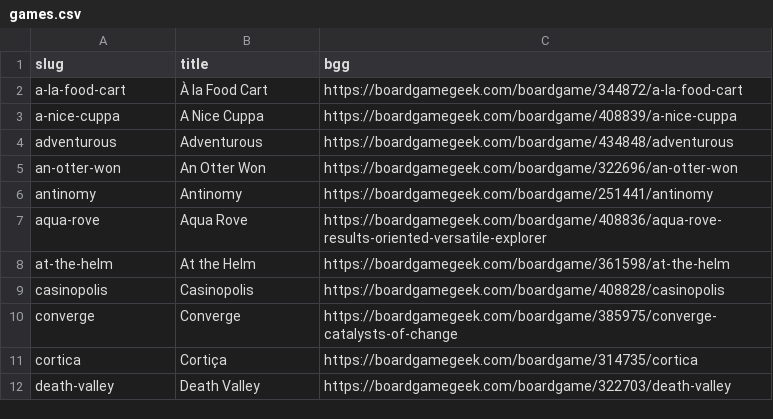
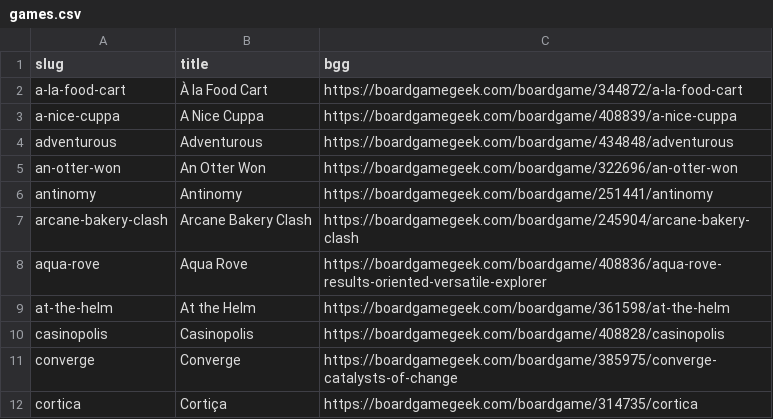
Before and after one commit to jamie/buttonshy-rules, a CSV file: src/_data/games.csv, drawn as a sheet; only a part is shown; the shorter side is filled out with more unchanged rows; the diff names each change by its address in the sheet, - before the commit and + after, or states it on an @@ line.

Commit message:
Add Arcane Bakery Clash

```diff
--- a/src/_data/games.csv
+++ b/src/_data/games.csv
+row 7: arcane-bakery-clash | Arcane Bakery Clash | https://boardgamegeek.com/boardgame/245904/arcane-bakery-clash
```
Also changed, not shown: 9 other files.
